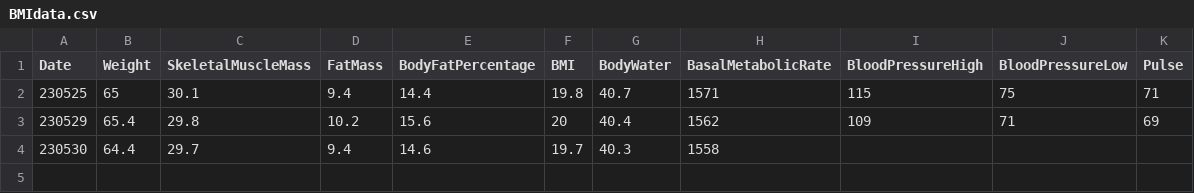
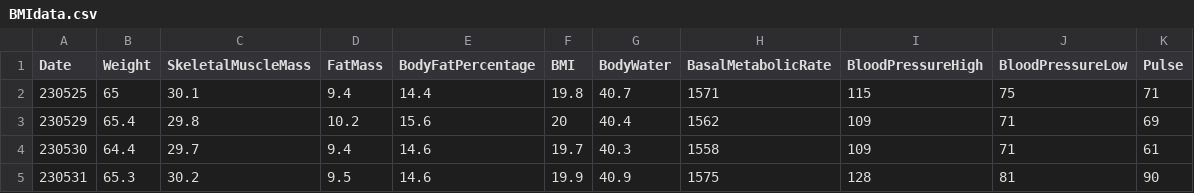
Before and after one commit to Juhyun0313/HealthDataAnalysis, a CSV file: BMIdata.csv, drawn as a sheet.

```diff
--- a/BMIdata.csv
+++ b/BMIdata.csv
@@ -3,2 +3,3 @@ Date,Weight,SkeletalMuscleMass,FatMass,BodyFatPercentage,BMI,BodyWater,BasalMeta
 230529,65.4,29.8,10.2,15.6,20,40.4,1562,109,71,69
-230530,64.4,29.7,9.4,14.6,19.7,40.3,1558,,,
+230530,64.4,29.7,9.4,14.6,19.7,40.3,1558,109,71,61
+230531,65.3,30.2,9.5,14.6,19.9,40.9,1575,128,81,90
```
Also changed, not shown: ExerciseData.csv.
